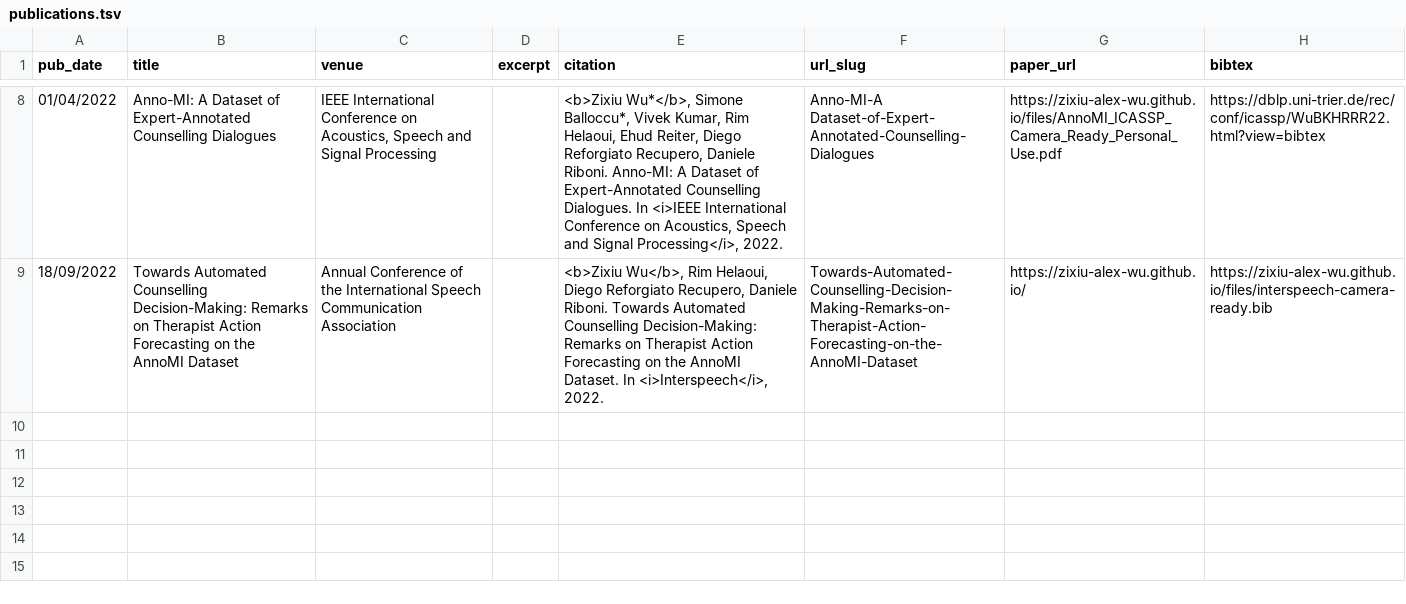
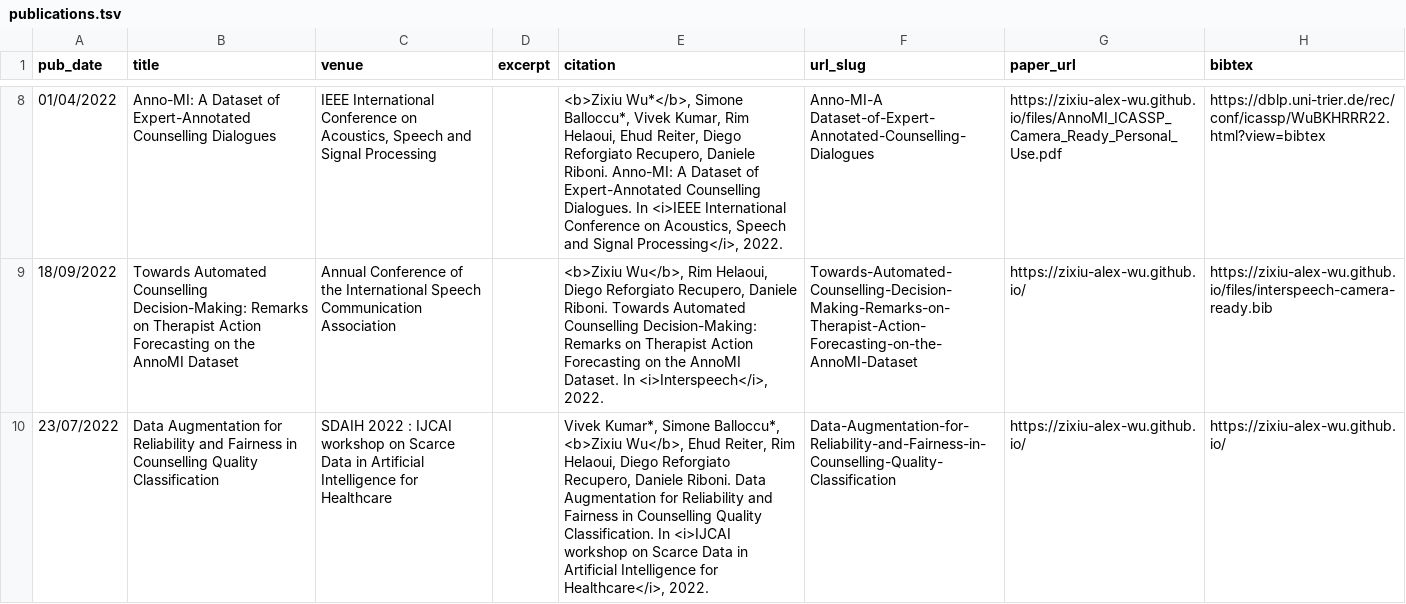
Before and after one commit to zixiu-alex-wu/zixiu-alex-wu.github.io, a TSV file: markdown_generator/publications.tsv, drawn as a sheet; only a part is shown, gaps mark what is left out; the diff names each change by its address in the sheet, - before the commit and + after, or states it on an @@ line.

Commit message:
Added IJCAI workshop publication

```diff
--- a/markdown_generator/publications.tsv
+++ b/markdown_generator/publications.tsv
+row 10: 23/07/2022 | Data Augmentation for Reliability and Fairness in Counselling Quality Classification | SDAIH 2022 : IJCAI workshop on Scarce Data in Artificial Intelligence for Healthcare |  | Vivek Kumar*, Simone Balloccu*, <b>Zixiu Wu</b>, Ehud Reiter, Rim Helaoui, Diego Reforgiato Recupero, Daniele Riboni. Data Augmentation for Reliability and Fairness in Counselling Quality Classification. In <i>IJCAI workshop on Scarce Data in Artificial Intelligence for Healthcare</i>, 2022. | Data-Augmentation-for-Reliability-and-Fairness-in-Counselling-Quality-Classification | https://zixiu-alex-wu.github.io/ | https://zixiu-alex-wu.github.io/
```
Also changed, not shown: 1 other file.
